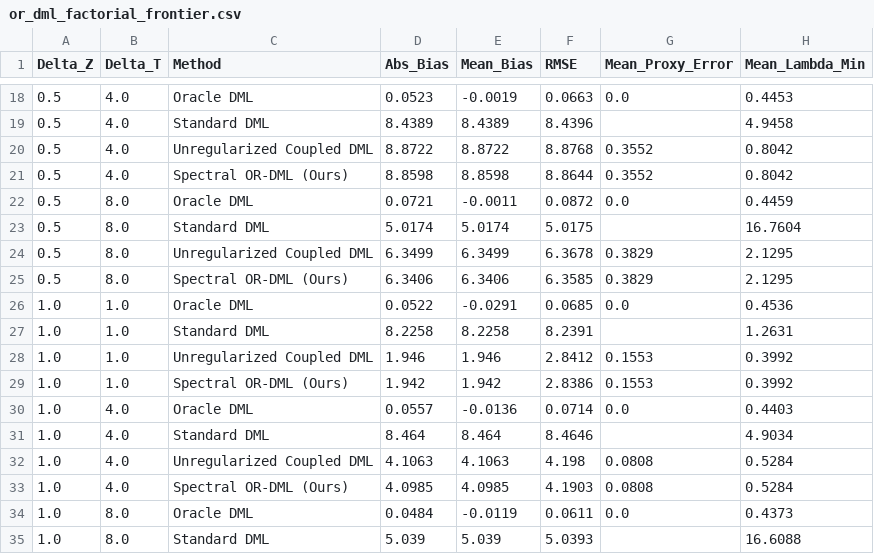
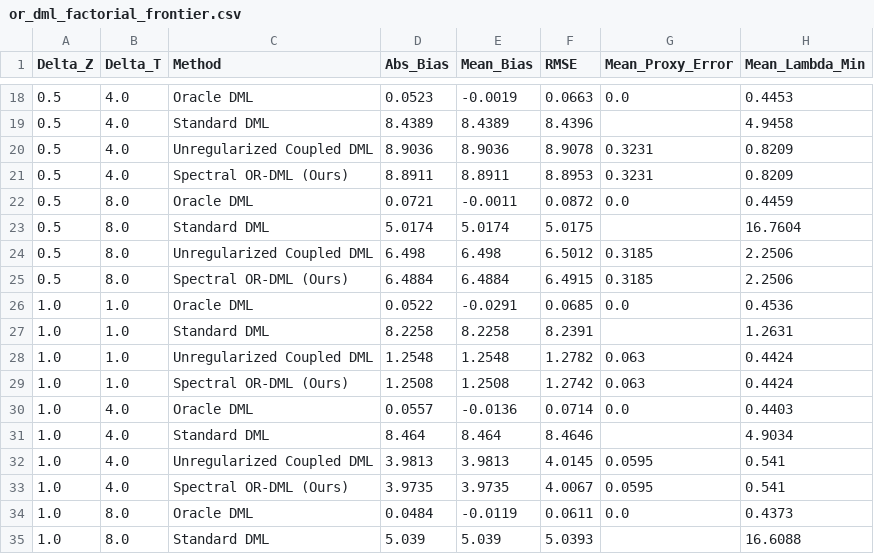
Before and after one commit to buddywhitman/aqi-informatics-india, a CSV file: reports/or_dml_factorial_frontier.csv, drawn as a sheet; only a part is shown, gaps mark what is left out; the diff covers the shown part only.

```diff
--- a/reports/or_dml_factorial_frontier.csv
+++ b/reports/or_dml_factorial_frontier.csv
@@ -19,16 +19,16 @@ Delta_Z,Delta_T,Method,Abs_Bias,Mean_Bias,RMSE,Mean_Proxy_Error,Mean_Lambda_Min
 0.5,4.0,Standard DML,8.4389,8.4389,8.4396,,4.9458
-0.5,4.0,Unregularized Coupled DML,8.8722,8.8722,8.8768,0.3552,0.8042
-0.5,4.0,Spectral OR-DML (Ours),8.8598,8.8598,8.8644,0.3552,0.8042
+0.5,4.0,Unregularized Coupled DML,8.9036,8.9036,8.9078,0.3231,0.8209
+0.5,4.0,Spectral OR-DML (Ours),8.8911,8.8911,8.8953,0.3231,0.8209
 0.5,8.0,Oracle DML,0.0721,-0.0011,0.0872,0.0,0.4459
 0.5,8.0,Standard DML,5.0174,5.0174,5.0175,,16.7604
-0.5,8.0,Unregularized Coupled DML,6.3499,6.3499,6.3678,0.3829,2.1295
-0.5,8.0,Spectral OR-DML (Ours),6.3406,6.3406,6.3585,0.3829,2.1295
+0.5,8.0,Unregularized Coupled DML,6.498,6.498,6.5012,0.3185,2.2506
+0.5,8.0,Spectral OR-DML (Ours),6.4884,6.4884,6.4915,0.3185,2.2506
 1.0,1.0,Oracle DML,0.0522,-0.0291,0.0685,0.0,0.4536
 1.0,1.0,Standard DML,8.2258,8.2258,8.2391,,1.2631
-1.0,1.0,Unregularized Coupled DML,1.946,1.946,2.8412,0.1553,0.3992
-1.0,1.0,Spectral OR-DML (Ours),1.942,1.942,2.8386,0.1553,0.3992
+1.0,1.0,Unregularized Coupled DML,1.2548,1.2548,1.2782,0.063,0.4424
+1.0,1.0,Spectral OR-DML (Ours),1.2508,1.2508,1.2742,0.063,0.4424
 1.0,4.0,Oracle DML,0.0557,-0.0136,0.0714,0.0,0.4403
 1.0,4.0,Standard DML,8.464,8.464,8.4646,,4.9034
-1.0,4.0,Unregularized Coupled DML,4.1063,4.1063,4.198,0.0808,0.5284
-1.0,4.0,Spectral OR-DML (Ours),4.0985,4.0985,4.1903,0.0808,0.5284
+1.0,4.0,Unregularized Coupled DML,3.9813,3.9813,4.0145,0.0595,0.541
+1.0,4.0,Spectral OR-DML (Ours),3.9735,3.9735,4.0067,0.0595,0.541
 1.0,8.0,Oracle DML,0.0484,-0.0119,0.0611,0.0,0.4373
```
Also changed, not shown: 100 edited cells elsewhere in this file, reports/data_imputation_sensitivity.csv, reports/or_dml_benchmark_summary.csv, 16 other files.
